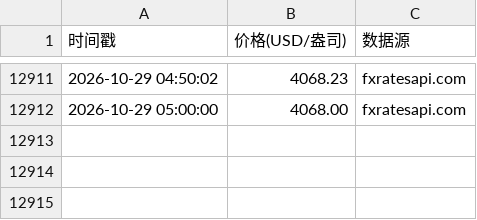
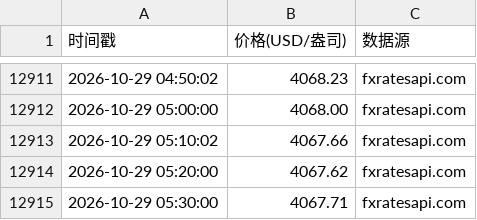
Before and after one commit to oneRede/shell-scripts, a CSV file: gold/data/gold_price.csv, drawn as a sheet; only a part is shown, gaps mark what is left out; the diff names each change by its address in the sheet, - before the commit and + after, or states it on an @@ line.

```diff
--- a/gold/data/gold_price.csv
+++ b/gold/data/gold_price.csv
+row 12913: 2026-10-29 05:10:02 | 4067.66 | fxratesapi.com
+row 12914: 2026-10-29 05:20:00 | 4067.62 | fxratesapi.com
+row 12915: 2026-10-29 05:30:00 | 4067.71 | fxratesapi.com
```
Also changed, not shown: lithium/data/lithium_price.csv, 7 other files.
